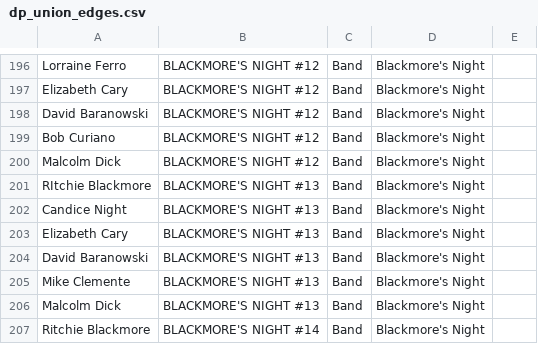
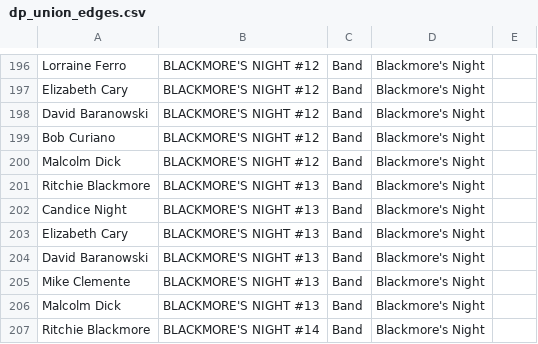
Before and after one commit to greggtdd/DeepPurpleNetwork, a CSV file: dp_union_edges.csv, drawn as a sheet; only a part is shown, gaps mark what is left out.

Commit message:
Updated dataset

```diff
--- a/dp_union_edges.csv
+++ b/dp_union_edges.csv
@@ -200,3 +200,3 @@ Bob Curiano,BLACKMORE'S NIGHT #12,Band,Blackmore's Night,
 Malcolm Dick,BLACKMORE'S NIGHT #12,Band,Blackmore's Night,
-RItchie Blackmore,BLACKMORE'S NIGHT #13,Band,Blackmore's Night,
+Ritchie Blackmore,BLACKMORE'S NIGHT #13,Band,Blackmore's Night,
 Candice Night,BLACKMORE'S NIGHT #13,Band,Blackmore's Night,
```
